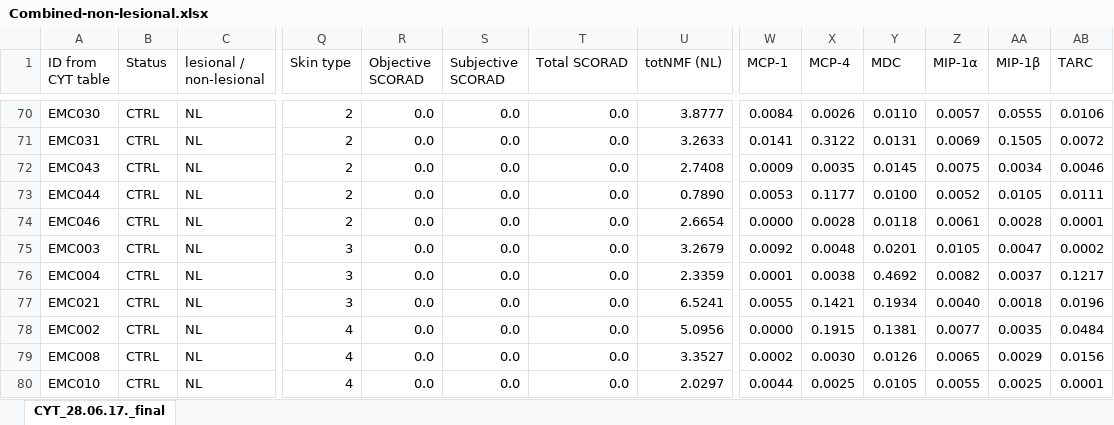
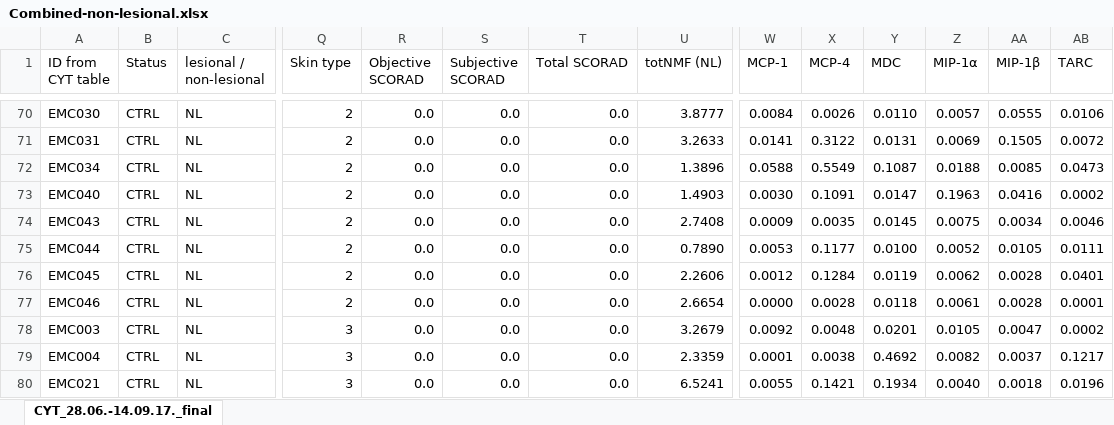
Before and after one commit to RohanPadmanabhan/AD-ML-Bioscad, an Excel workbook: Preprocessing/Combined-non-lesional.xlsx, sheet CYT_28.06.-14.09.17._final, drawn as a sheet; only a part is shown, gaps mark what is left out; the shorter side is filled out with more unchanged rows; values as stored, in another font and other column widths than the file's, no cell formats; rows hold the shown columns only; the diff names each change by its address in the sheet, - before the commit and + after, or states it on an @@ line.

```diff
--- a/Preprocessing/Combined-non-lesional.xlsx (sheet CYT_28.06.-14.09.17._final)
+++ b/Preprocessing/Combined-non-lesional.xlsx (sheet CYT_28.06.-14.09.17._final)
-sheet tab: CYT_28.06.17._final
+sheet tab: CYT_28.06.-14.09.17._final
+row 72: EMC034 | CTRL | NL | 2 | 0.0 | 0.0 | 0.0 | 1.3896 | 0.0588 | 0.5549 | 0.1087 | 0.0188 | 0.0085 | 0.0473
+row 73: EMC040 | CTRL | NL | 2 | 0.0 | 0.0 | 0.0 | 1.4903 | 0.0030 | 0.1091 | 0.0147 | 0.1963 | 0.0416 | 0.0002
+row 76: EMC045 | CTRL | NL | 2 | 0.0 | 0.0 | 0.0 | 2.2606 | 0.0012 | 0.1284 | 0.0119 | 0.0062 | 0.0028 | 0.0401
```
Also changed, not shown: cell formats, formulas that keep their value, Preprocessing/AD-lesional.xlsx, Preprocessing/AD-non-lesional.xlsx, 2 other files.
